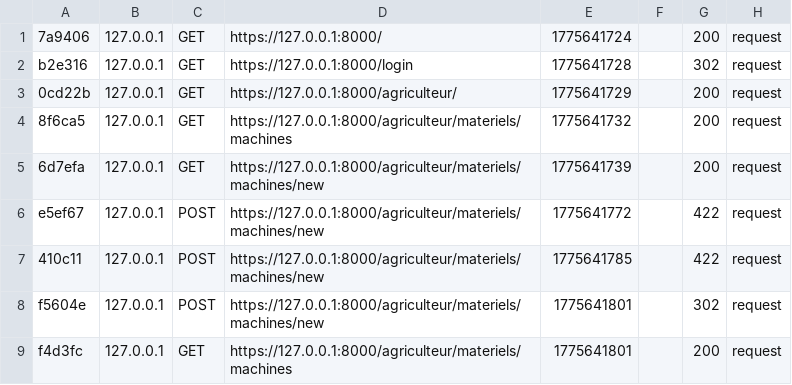
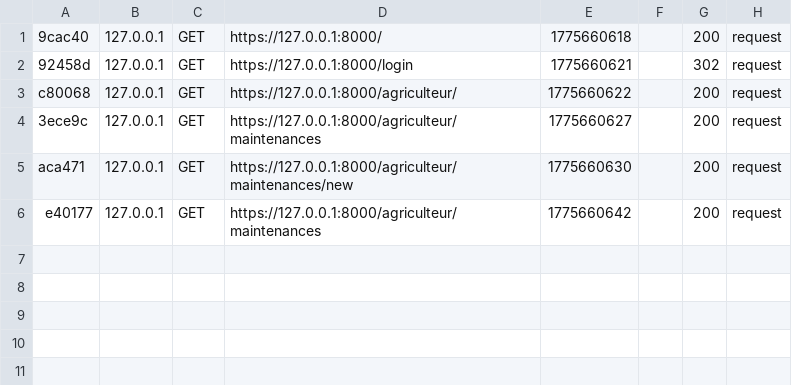
Before and after one commit to sarramalek/Esprit-PIDEV-3A11-2526-AgroFlow, a CSV file: var/cache/dev/profiler/index.csv, drawn as a sheet.

Commit message:
Mise à jour du module administrateur : gestion des deux tables avec implémentation des jointures et amélioration des fonctionnalités

```diff
--- a/var/cache/dev/profiler/index.csv
+++ b/var/cache/dev/profiler/index.csv
@@ -1,9 +1,6 @@
-7a9406,127.0.0.1,GET,https://127.0.0.1:8000/,1775641724,,200,request
-b2e316,127.0.0.1,GET,https://127.0.0.1:8000/login,1775641728,,302,request
-0cd22b,127.0.0.1,GET,https://127.0.0.1:8000/agriculteur/,1775641729,,200,request
-8f6ca5,127.0.0.1,GET,https://127.0.0.1:8000/agriculteur/materiels/machines,1775641732,,200,request
-6d7efa,127.0.0.1,GET,https://127.0.0.1:8000/agriculteur/materiels/machines/new,1775641739,,200,request
-e5ef67,127.0.0.1,POST,https://127.0.0.1:8000/agriculteur/materiels/machines/new,1775641772,,422,request
-410c11,127.0.0.1,POST,https://127.0.0.1:8000/agriculteur/materiels/machines/new,1775641785,,422,request
-f5604e,127.0.0.1,POST,https://127.0.0.1:8000/agriculteur/materiels/machines/new,1775641801,,302,request
-f4d3fc,127.0.0.1,GET,https://127.0.0.1:8000/agriculteur/materiels/machines,1775641801,,200,request
+9cac40,127.0.0.1,GET,https://127.0.0.1:8000/,1775660618,,200,request
+92458d,127.0.0.1,GET,https://127.0.0.1:8000/login,1775660621,,302,request
+c80068,127.0.0.1,GET,https://127.0.0.1:8000/agriculteur/,1775660622,,200,request
+3ece9c,127.0.0.1,GET,https://127.0.0.1:8000/agriculteur/maintenances,1775660627,,200,request
+aca471,127.0.0.1,GET,https://127.0.0.1:8000/agriculteur/maintenances/new,1775660630,,200,request
+e40177,127.0.0.1,GET,https://127.0.0.1:8000/agriculteur/maintenances,1775660642,,200,request
```
Also changed, not shown: 33 other files.
